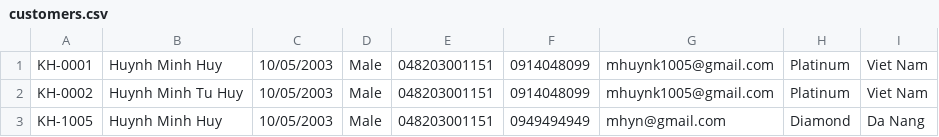
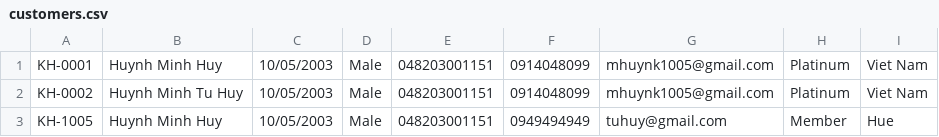
Before and after one commit to 1Ir-is/Excersice, a CSV file: Codegym/module2/module_2/src/bai_tap_them/case_study_furuma/data/customers.csv, drawn as a sheet.

Commit message:
[case study]-[furama resort]-[employee and customer]-[fix: fix edit function]

```diff
--- a/Codegym/module2/module_2/src/bai_tap_them/case_study_furuma/data/customers.csv
+++ b/Codegym/module2/module_2/src/bai_tap_them/case_study_furuma/data/customers.csv
@@ -2,2 +2,2 @@ KH-0001,Huynh Minh Huy,10/05/2003,Male,048203001151,0914048099,mhuynk1005@gmail.
 KH-0002,Huynh Minh Tu Huy,10/05/2003,Male,048203001151,0914048099,mhuynk1005@gmail.com,Platinum,Viet Nam
-KH-1005,Huynh Minh Huy,10/05/2003,Male,048203001151,0949494949,mhyn@gmail.com,Diamond,Da Nang
+KH-1005,Huynh Minh Huy,10/05/2003,Male,048203001151,0949494949,tuhuy@gmail.com,Member,Hue
```
Also changed, not shown: Codegym/module2/module_2/src/bai_tap_them/case_study_furuma/data/employees.csv, Codegym/module2/module_2/src/out/production/module_2/bai_tap_them/case_study_furuma/data/employees.csv, 19 other files.
